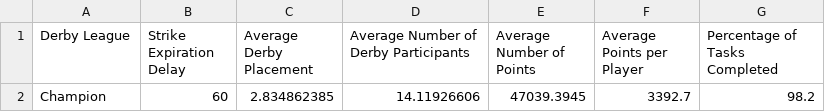
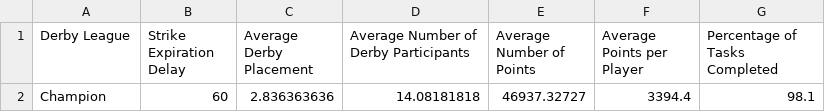
Before and after one commit to azuremeadows/azuremeadows.github.io, a CSV file: docs/_data/neighborhoodStats.csv, drawn as a sheet.

```diff
--- a/docs/_data/neighborhoodStats.csv
+++ b/docs/_data/neighborhoodStats.csv
@@ -1,2 +1,2 @@
 "Derby League","Strike Expiration Delay","Average Derby Placement","Average Number of Derby Participants","Average Number of Points","Average Points per Player","Percentage of Tasks Completed"
-"Champion","60","2.834862385","14.11926606","47039.3945","3392.7","98.2"
+"Champion","60","2.836363636","14.08181818","46937.32727","3394.4","98.1"
```
Also changed, not shown: docs/_data/DerbyHistory.csv, docs/_data/memberStats.csv.
